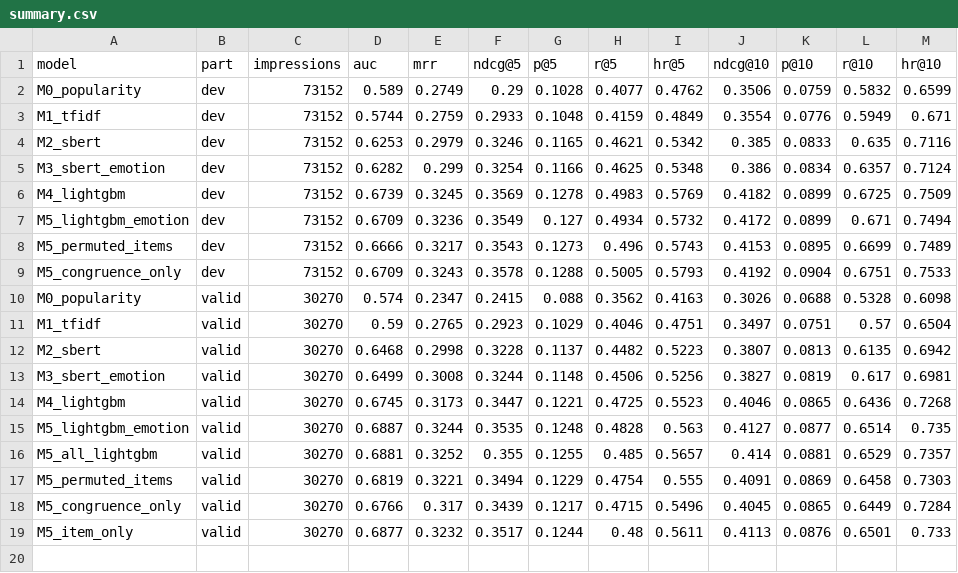
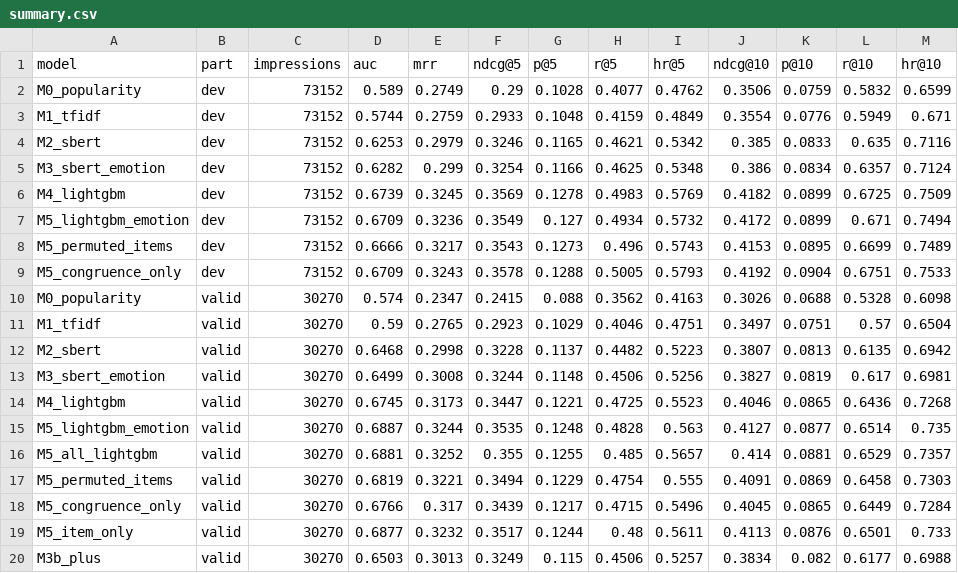
Before and after one commit to smit-savaliya-dev/beyond-keywords-emotion-aware-rec-sys, a CSV file: results/tables/summary.csv, drawn as a sheet.

```diff
--- a/results/tables/summary.csv
+++ b/results/tables/summary.csv
@@ -19 +19,2 @@ M5_congruence_only,valid,30270,0.6766,0.317,0.3439,0.1217,0.4715,0.5496,0.4045,0
 M5_item_only,valid,30270,0.6877,0.3232,0.3517,0.1244,0.48,0.5611,0.4113,0.0876,0.6501,0.733
+M3b_plus,valid,30270,0.6503,0.3013,0.3249,0.115,0.4506,0.5257,0.3834,0.082,0.6177,0.6988
```
Also changed, not shown: results/tables/runs_log.csv, 5 other files.
